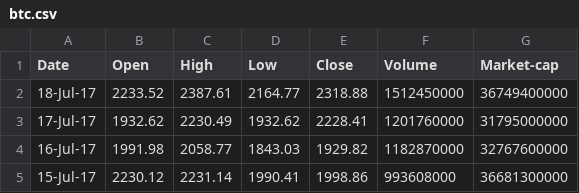
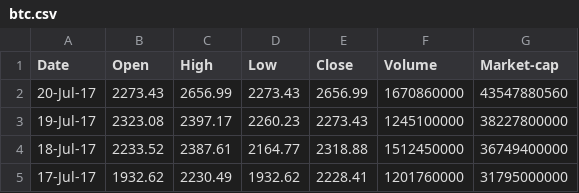
Before and after one commit to JustinHart90/coinsight, a CSV file: client/app/components/dashboard/candlestick/btc.csv, drawn as a sheet; only a part is shown; the shorter side is filled out with more unchanged rows.

```diff
--- a/client/app/components/dashboard/candlestick/btc.csv
+++ b/client/app/components/dashboard/candlestick/btc.csv
@@ -1,2 +1,4 @@
 Date,Open,High,Low,Close,Volume,Market-cap
+20-Jul-17,2273.43,2656.99,2273.43,2656.99,1670860000,43547880560
+19-Jul-17,2323.08,2397.17,2260.23,2273.43,1245100000,38227800000
 18-Jul-17,2233.52,2387.61,2164.77,2318.88,1512450000,36749400000
```
Also changed, not shown: client/app/components/dashboard/candlestick/eth.csv, client/app/components/dashboard/candlestick/ltc.csv, 7 other files.
